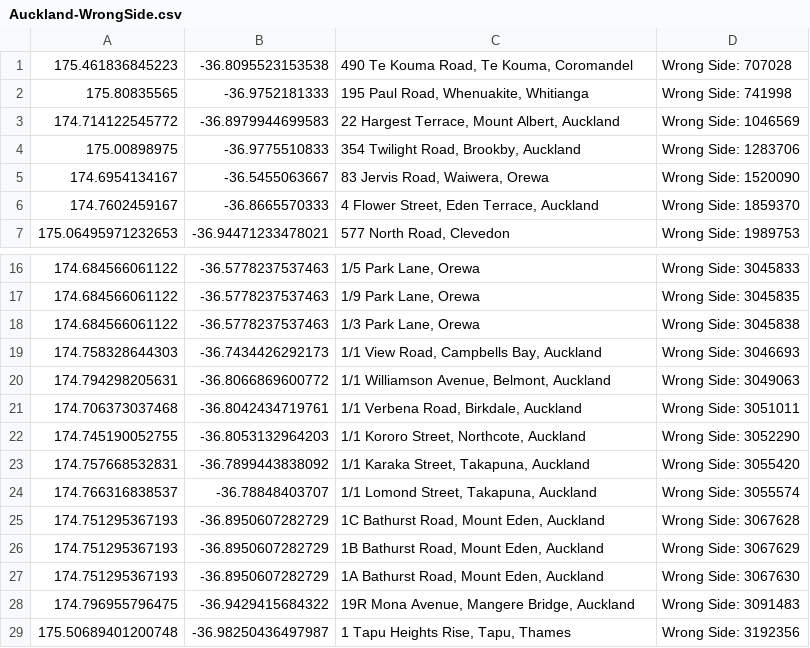
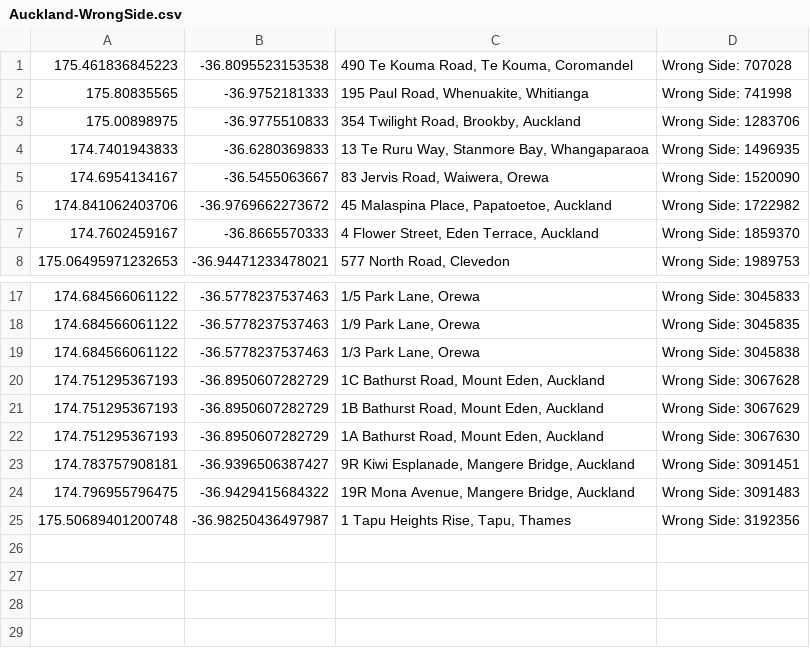
Before and after one commit to NZOGPS/nzopengps, a CSV file: scripts/Wrongside2table/Outputs/Auckland-WrongSide.csv, drawn as a sheet; only a part is shown, gaps mark what is left out.

Commit message:
Few road alignments in Auckland.mp while working out wrongsides

```diff
--- a/scripts/Wrongside2table/Outputs/Auckland-WrongSide.csv
+++ b/scripts/Wrongside2table/Outputs/Auckland-WrongSide.csv
@@ -2,5 +2,6 @@
 175.80835565,-36.9752181333,"195 Paul Road, Whenuakite, Whitianga",Wrong Side: 741998
-174.714122545772,-36.8979944699583,"22 Hargest Terrace, Mount Albert, Auckland",Wrong Side: 1046569
 175.00898975,-36.9775510833,"354 Twilight Road, Brookby, Auckland",Wrong Side: 1283706
+174.7401943833,-36.6280369833,"13 Te Ruru Way, Stanmore Bay, Whangaparaoa",Wrong Side: 1496935
 174.6954134167,-36.5455063667,"83 Jervis Road, Waiwera, Orewa",Wrong Side: 1520090
+174.841062403706,-36.9769662273672,"45 Malaspina Place, Papatoetoe, Auckland",Wrong Side: 1722982
 174.7602459167,-36.8665570333,"4 Flower Street, Eden Terrace, Auckland",Wrong Side: 1859370
@@ -18,8 +19,2 @@
 174.684566061122,-36.5778237537463,"1/3 Park Lane, Orewa",Wrong Side: 3045838
-174.758328644303,-36.7434426292173,"1/1 View Road, Campbells Bay, Auckland",Wrong Side: 3046693
-174.794298205631,-36.8066869600772,"1/1 Williamson Avenue, Belmont, Auckland",Wrong Side: 3049063
-174.706373037468,-36.8042434719761,"1/1 Verbena Road, Birkdale, Auckland",Wrong Side: 3051011
-174.745190052755,-36.8053132964203,"1/1 Kororo Street, Northcote, Auckland",Wrong Side: 3052290
-174.757668532831,-36.7899443838092,"1/1 Karaka Street, Takapuna, Auckland",Wrong Side: 3055420
-174.766316838537,-36.78848403707,"1/1 Lomond Street, Takapuna, Auckland",Wrong Side: 3055574
 174.751295367193,-36.8950607282729,"1C Bathurst Road, Mount Eden, Auckland",Wrong Side: 3067628
@@ -27,2 +22,3 @@
 174.751295367193,-36.8950607282729,"1A Bathurst Road, Mount Eden, Auckland",Wrong Side: 3067630
+174.783757908181,-36.9396506387427,"9R Kiwi Esplanade, Mangere Bridge, Auckland",Wrong Side: 3091451
 174.796955796475,-36.9429415684322,"19R Mona Avenue, Mangere Bridge, Auckland",Wrong Side: 3091483
```
Also changed, not shown: 8 other files.
